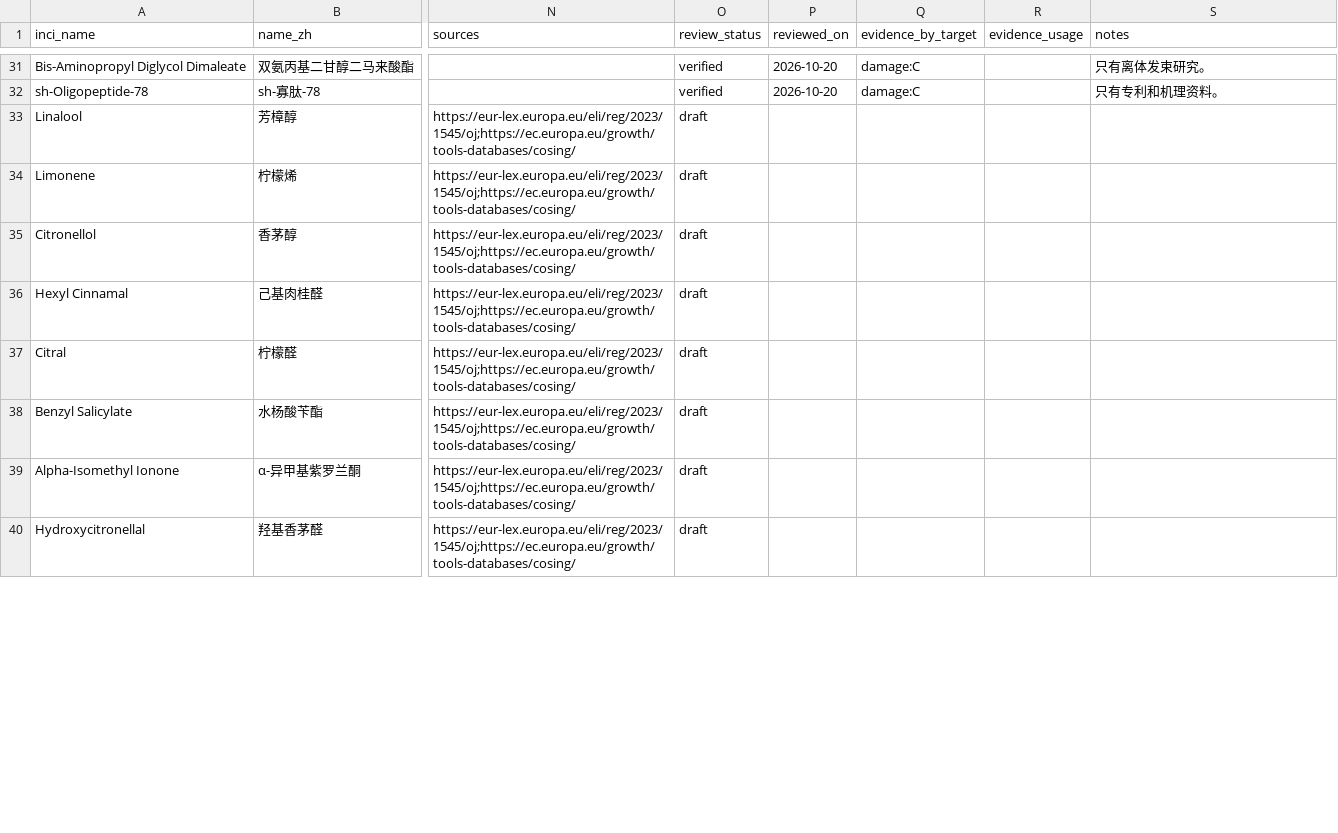
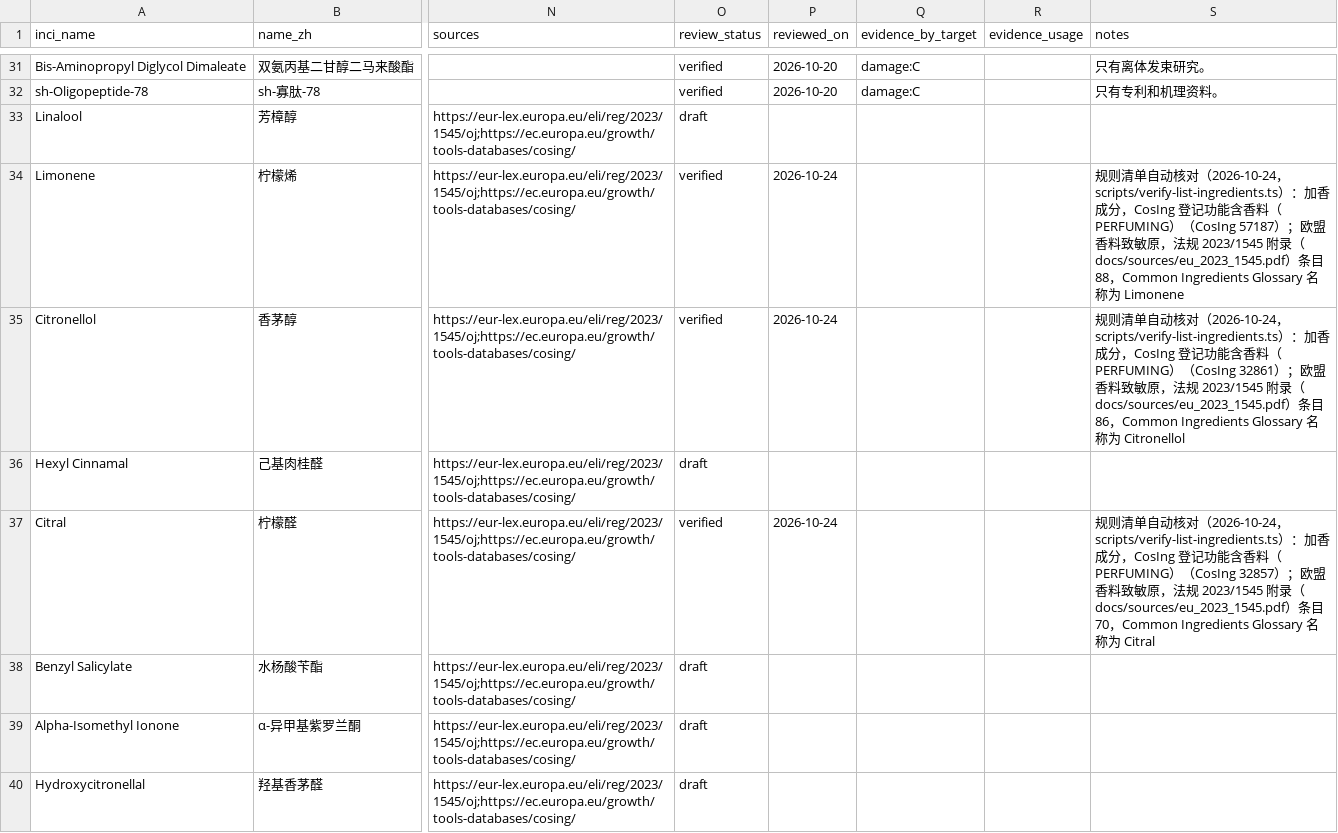
Before and after one commit to sprite2140-art/skincare, a CSV file: data/ingredients.csv, drawn as a sheet; only a part is shown, gaps mark what is left out; the diff covers the shown part only; the diff names each change by its address in the sheet, - before the commit and + after, or states it on an @@ line.

```diff
--- a/data/ingredients.csv
+++ b/data/ingredients.csv
-O34:O35 (review_status): draft
+O34:O35 (review_status): verified
-P34:P35 (reviewed_on): (empty)
+P34:P35 (reviewed_on): 2026-10-24
-S34 (notes): (empty)
+S34 (notes): 规则清单自动核对（2026-10-24，scripts/verify-list-ingredients.ts）：加香成分，CosIng 登记功能含香料（PERFUMING）（CosIng 57187）；欧盟香料致敏原，法规 2023/1545 附录（docs/sources/eu_2023_1545.pdf）条目 88，Common Ingredients Glossary 名称为 Limonene
-S35 (notes): (empty)
+S35 (notes): 规则清单自动核对（2026-10-24，scripts/verify-list-ingredients.ts）：加香成分，CosIng 登记功能含香料（PERFUMING）（CosIng 32861）；欧盟香料致敏原，法规 2023/1545 附录（docs/sources/eu_2023_1545.pdf）条目 86，Common Ingredients Glossary 名称为 Citronellol
-O37 (review_status): draft
+O37 (review_status): verified
-P37 (reviewed_on): (empty)
+P37 (reviewed_on): 2026-10-24
-S37 (notes): (empty)
+S37 (notes): 规则清单自动核对（2026-10-24，scripts/verify-list-ingredients.ts）：加香成分，CosIng 登记功能含香料（PERFUMING）（CosIng 32857）；欧盟香料致敏原，法规 2023/1545 附录（docs/sources/eu_2023_1545.pdf）条目 70，Common Ingredients Glossary 名称为 Citral
```
Also changed, not shown: 3 edited cells elsewhere in this file, data/fragrance_ingredients.csv, 15 other files.
